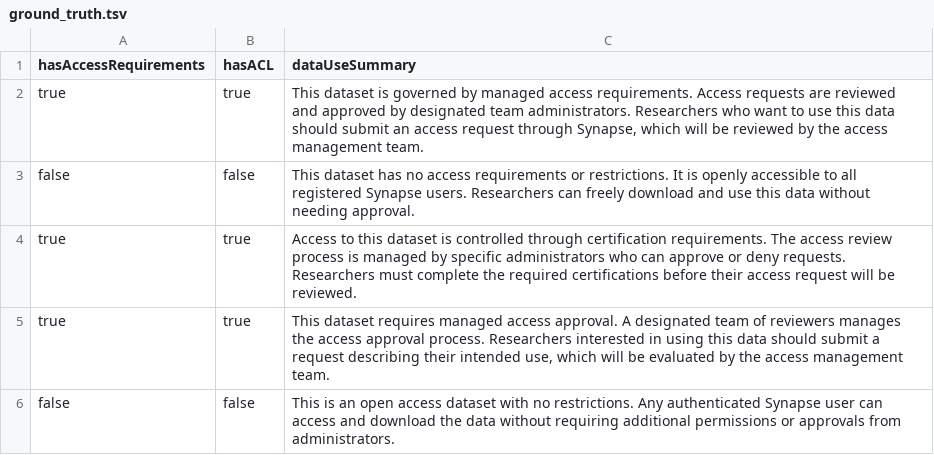
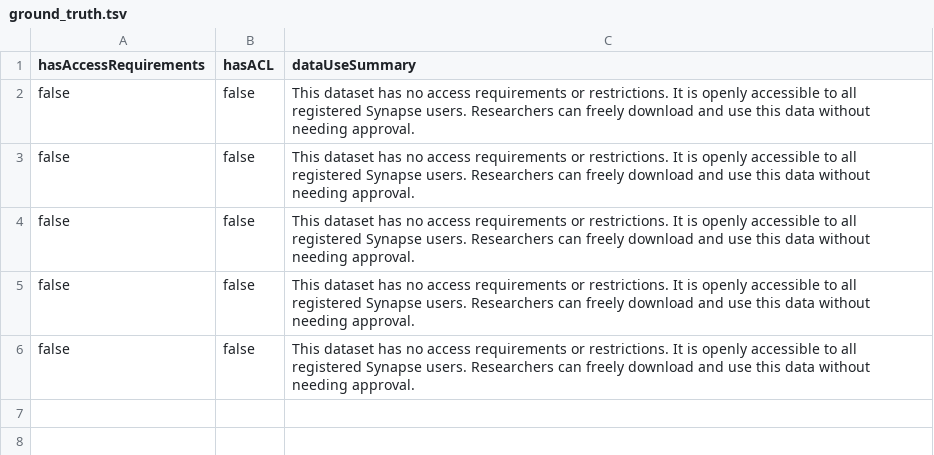
Before and after one commit to sage-bdf/curator-benchmarking, a TSV file: tasks/retrieve_ACLs/ground_truth.tsv, drawn as a sheet.

Commit message:
Update ground_truth and prompts to use Synapse REST APIs
- Updated ground_truth.tsv for both retrieve_ACLs and retrieve_access_restrictions based on current Synapse API results
- All 5 test entities now correctly reflect Open Access status with no access requirements
- Revised default_prompt.txt files to instruct models to call Synapse REST APIs:
  - retrieve_ACLs: Use POST /restrictionInformation then GET /accessRequirement/{id}/acl
  - retrieve_access_restrictions: Use POST /restrictionInformation and map response to restriction levels
- Added API endpoint details, request/response examples, and documentation links
- Models will now retrieve live data instead of guessing or using memorized information

```diff
--- a/tasks/retrieve_ACLs/ground_truth.tsv
+++ b/tasks/retrieve_ACLs/ground_truth.tsv
@@ -1,6 +1,6 @@
 hasAccessRequirements	hasACL	dataUseSummary
-true	true	This dataset is governed by managed access requirements. Access requests are reviewed and approved by designated team administrators. Researchers who want to use this data should submit an access request through Synapse, which will be reviewed by the access management team.
 false	false	This dataset has no access requirements or restrictions. It is openly accessible to all registered Synapse users. Researchers can freely download and use this data without needing approval.
-true	true	Access to this dataset is controlled through certification requirements. The access review process is managed by specific administrators who can approve or deny requests. Researchers must complete the required certifications before their access request will be reviewed.
-true	true	This dataset requires managed access approval. A designated team of reviewers manages the access approval process. Researchers interested in using this data should submit a request describing their intended use, which will be evaluated by the access management team.
-false	false	This is an open access dataset with no restrictions. Any authenticated Synapse user can access and download the data without requiring additional permissions or approvals from administrators.
+false	false	This dataset has no access requirements or restrictions. It is openly accessible to all registered Synapse users. Researchers can freely download and use this data without needing approval.
+false	false	This dataset has no access requirements or restrictions. It is openly accessible to all registered Synapse users. Researchers can freely download and use this data without needing approval.
+false	false	This dataset has no access requirements or restrictions. It is openly accessible to all registered Synapse users. Researchers can freely download and use this data without needing approval.
+false	false	This dataset has no access requirements or restrictions. It is openly accessible to all registered Synapse users. Researchers can freely download and use this data without needing approval.
```
Also changed, not shown: tasks/retrieve_access_restrictions/ground_truth.tsv, 2 other files.
